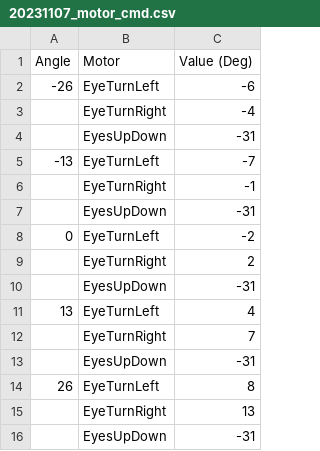
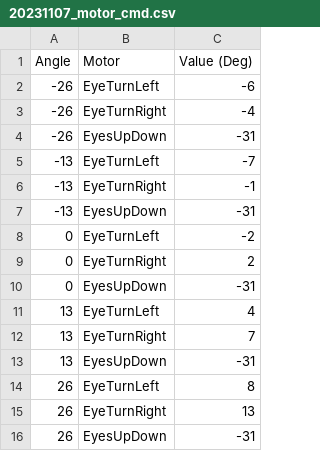
Before and after one commit to jpmnieles/grace_robot, a CSV file: dataset/231107_subject1/20231107_motor_cmd.csv, drawn as a sheet.

Commit message:
Modified the arrangement of the motor cmd retrieving
Signed-off-by: jpmnieles <jpmnieles@connect.ust.hk>

```diff
--- a/dataset/231107_subject1/20231107_motor_cmd.csv
+++ b/dataset/231107_subject1/20231107_motor_cmd.csv
@@ -2,15 +2,15 @@
 -26,EyeTurnLeft,-6
-,EyeTurnRight,-4
-,EyesUpDown,-31
+-26,EyeTurnRight,-4
+-26,EyesUpDown,-31
 -13,EyeTurnLeft,-7
-,EyeTurnRight,-1
-,EyesUpDown,-31
+-13,EyeTurnRight,-1
+-13,EyesUpDown,-31
 0,EyeTurnLeft,-2
-,EyeTurnRight,2
-,EyesUpDown,-31
+0,EyeTurnRight,2
+0,EyesUpDown,-31
 13,EyeTurnLeft,4
-,EyeTurnRight,7
-,EyesUpDown,-31
+13,EyeTurnRight,7
+13,EyesUpDown,-31
 26,EyeTurnLeft,8
-,EyeTurnRight,13
-,EyesUpDown,-31
+26,EyeTurnRight,13
+26,EyesUpDown,-31
```
Also changed, not shown: dataset/231107_subject0/20231107_motor_cmd.csv, dataset/231107_subject2/20231107_motor_cmd.csv.
